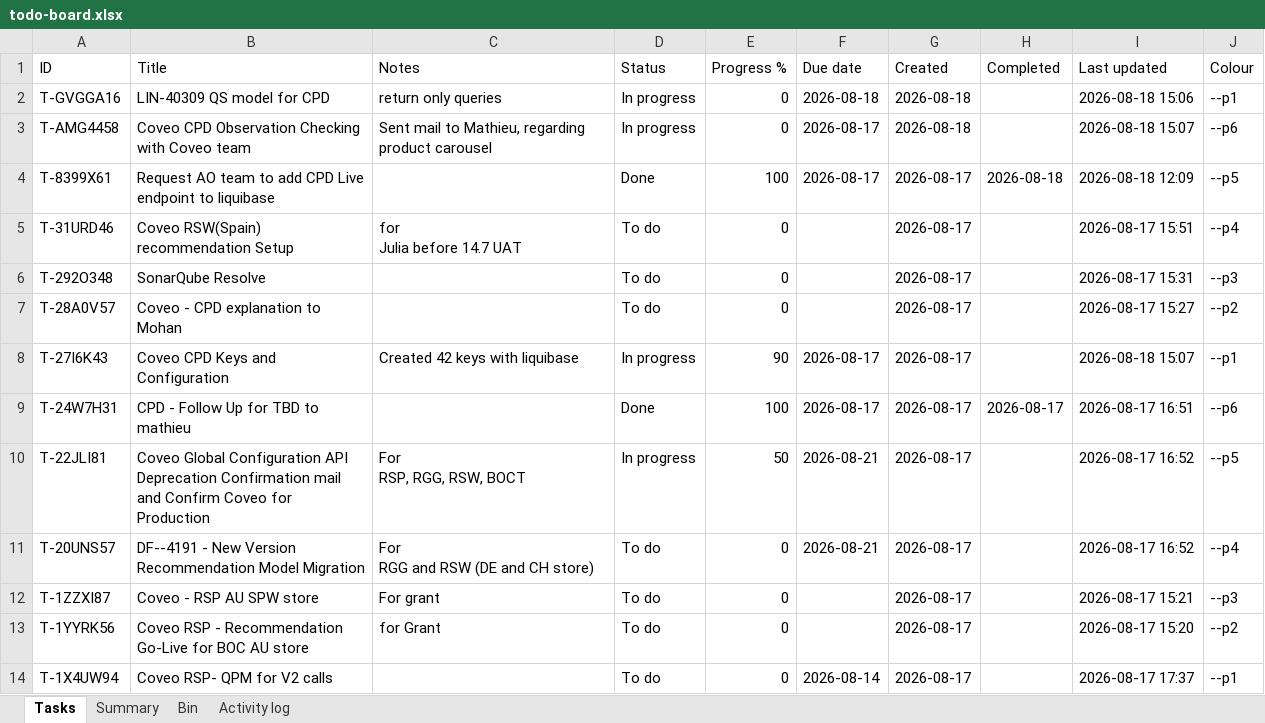
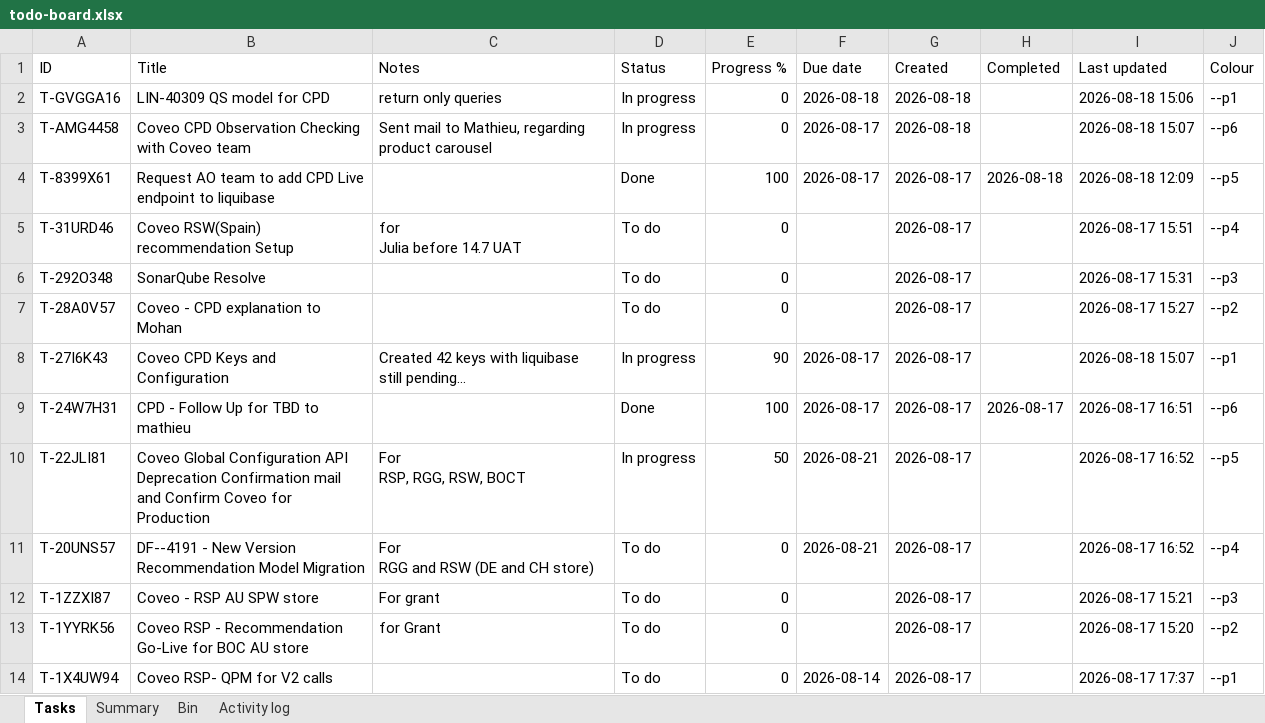
Before and after one commit to akshay0828/To-Do, an Excel workbook: data/todo-board.xlsx, sheet Tasks, drawn as a sheet; values as stored, in another font and other column widths than the file's, no borders; ↵ is a line break in a cell; the diff names each change by its address in the sheet, - before the commit and + after, or states it on an @@ line.

Commit message:
Update board — 13 notes, 2 done (2026-08-18 15:07)

```diff
--- a/data/todo-board.xlsx (sheet Tasks)
+++ b/data/todo-board.xlsx (sheet Tasks)
-C8 (Notes): Created 42 keys with liquibase
+C8 (Notes): Created 42 keys with liquibase ↵ still pending...
```
Also changed, not shown: sheet Activity log.
